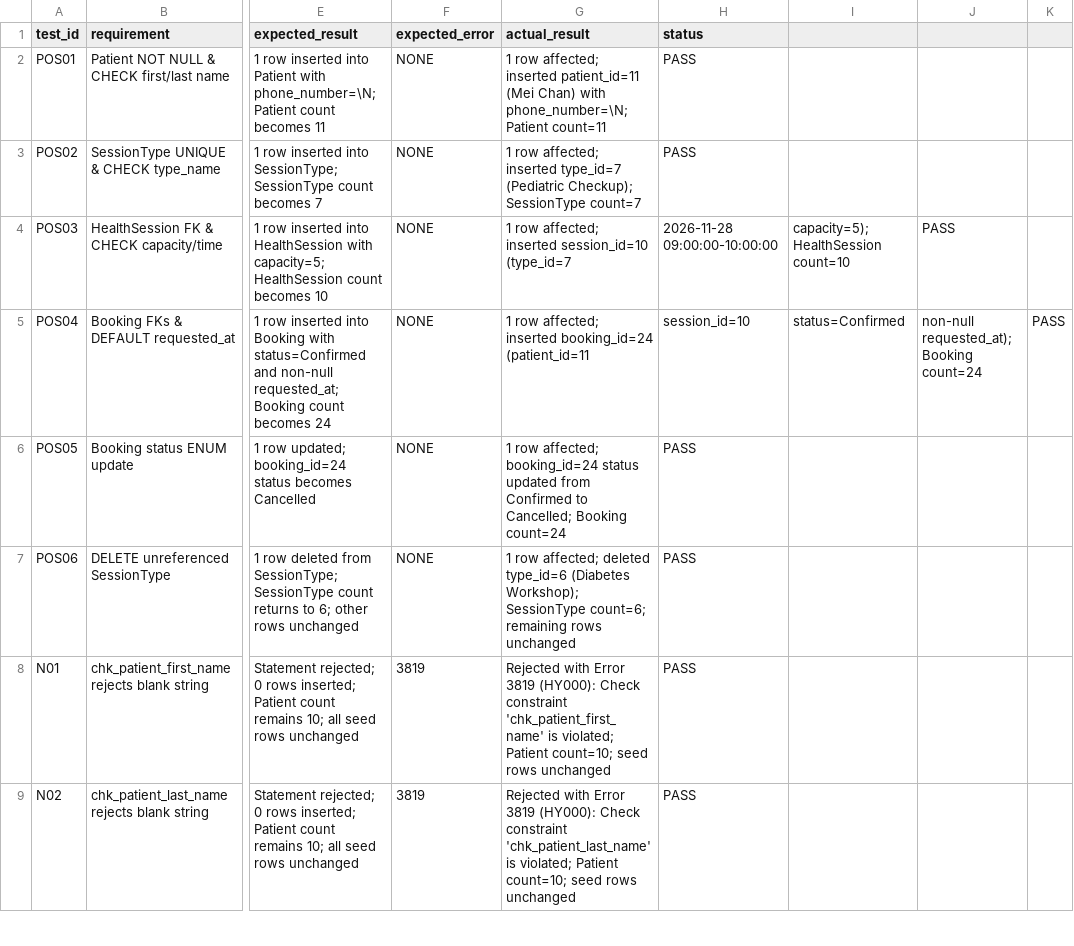
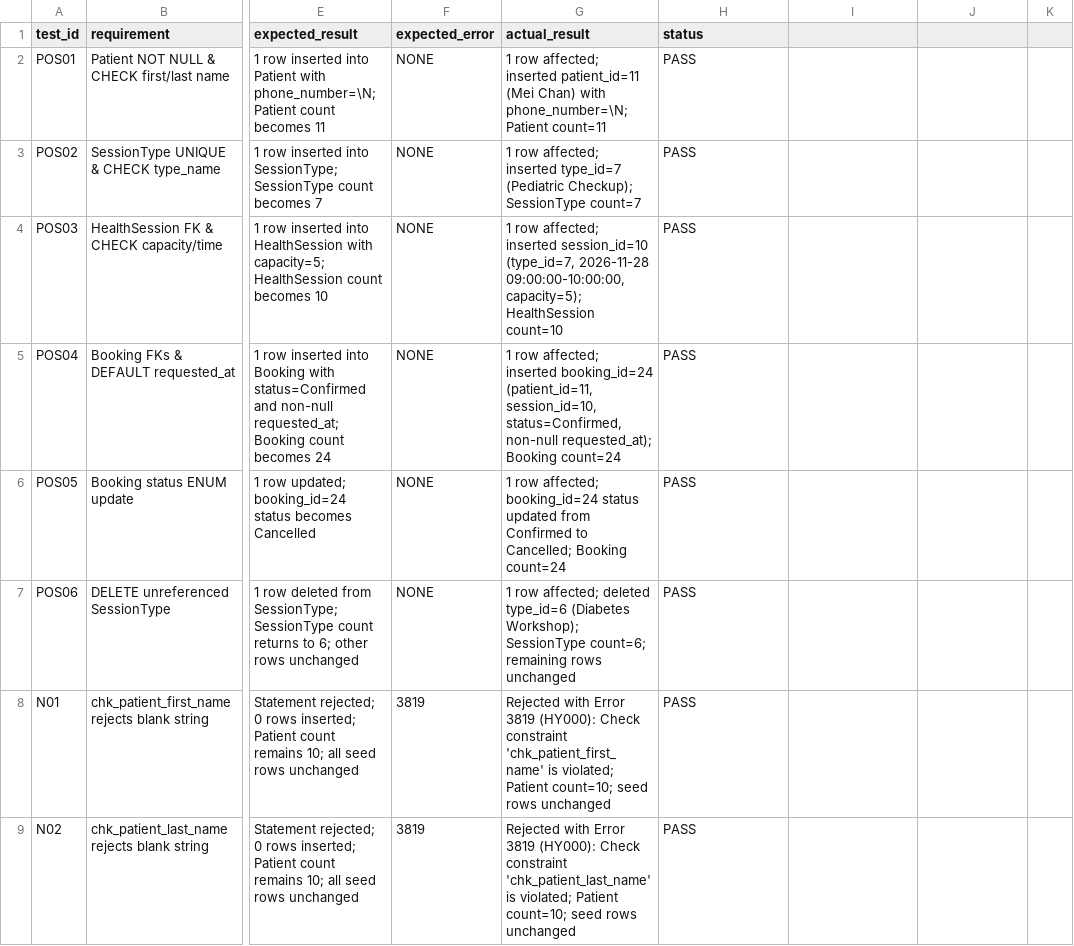
Before and after one commit to ReyAdhitya/comp2411-g016, a CSV file: evidence/test_cases.csv, drawn as a sheet; only a part is shown, gaps mark what is left out; the diff names each change by its address in the sheet, - before the commit and + after, or states it on an @@ line.

Commit message:
test_cases.csv: quote fields containing commas

```diff
--- a/evidence/test_cases.csv
+++ b/evidence/test_cases.csv
-G4 (actual_result): …inserted session_id=10 (type_id=7
+G4 (actual_result): …inserted session_id=10 (type_id=7, 2026-11-28 09:00:00-10:00:00, capacity=5); HealthSession count=10
-H4 (status): 2026-11-28 09:00:00-10:00:00
+H4 (status): PASS
-I4: capacity=5); HealthSession count=10
+I4: (empty)
-J4: PASS
+J4: (empty)
-G5 (actual_result): …inserted booking_id=24 (patient_id=11
+G5 (actual_result): …inserted booking_id=24 (patient_id=11, session_id=10, status=Confirmed, non-null requested_at); Booking count=24
-H5 (status): session_id=10
+H5 (status): PASS
-I5: status=Confirmed
+I5: (empty)
-J5: non-null requested_at); Booking count=24
+J5: (empty)
-K5: PASS
+K5: (empty)
```
